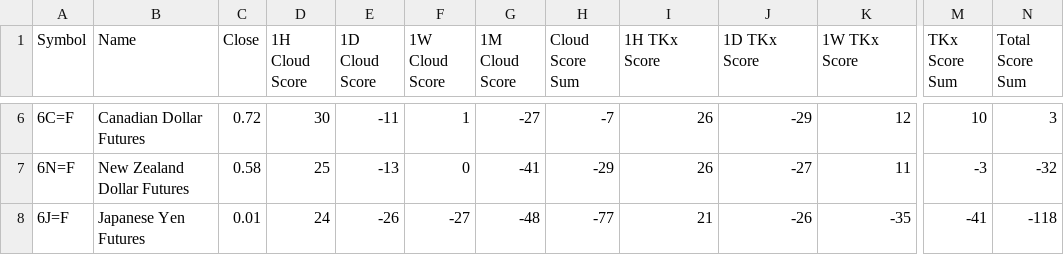
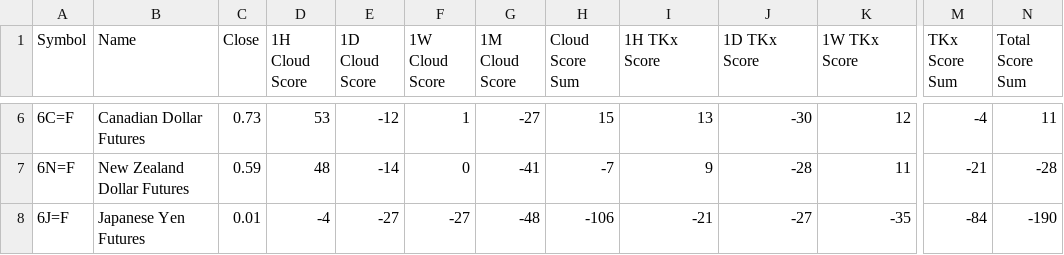
Before and after one commit to harryguiacorn/Ichimoku-Cloud-Signal-Python, a CSV file: output/sum/FuturesCurrency-sum-cloud-tkx-merged.csv, drawn as a sheet; only a part is shown, gaps mark what is left out; the diff covers the shown part only; the diff names each change by its address in the sheet, - before the commit and + after, or states it on an @@ line.

```diff
--- a/output/sum/FuturesCurrency-sum-cloud-tkx-merged.csv
+++ b/output/sum/FuturesCurrency-sum-cloud-tkx-merged.csv
-C6 (Close): 0.72
+C6 (Close): 0.73
-D6 (1H Cloud Score): 30
+D6 (1H Cloud Score): 53
-E6 (1D Cloud Score): -11
+E6 (1D Cloud Score): -12
-H6 (Cloud Score Sum): -7
+H6 (Cloud Score Sum): 15
-I6 (1H TKx Score): 26
+I6 (1H TKx Score): 13
-J6 (1D TKx Score): -29
+J6 (1D TKx Score): -30
-M6 (TKx Score Sum): 10
+M6 (TKx Score Sum): -4
-N6 (Total Score Sum): 3
+N6 (Total Score Sum): 11
-C7 (Close): 0.58
+C7 (Close): 0.59
-D7 (1H Cloud Score): 25
+D7 (1H Cloud Score): 48
-E7 (1D Cloud Score): -13
+E7 (1D Cloud Score): -14
-H7 (Cloud Score Sum): -29
+H7 (Cloud Score Sum): -7
-I7 (1H TKx Score): 26
+I7 (1H TKx Score): 9
-J7 (1D TKx Score): -27
+J7 (1D TKx Score): -28
-M7 (TKx Score Sum): -3
+M7 (TKx Score Sum): -21
-N7 (Total Score Sum): -32
+N7 (Total Score Sum): -28
-D8 (1H Cloud Score): 24
+D8 (1H Cloud Score): -4
-E8 (1D Cloud Score): -26
+E8 (1D Cloud Score): -27
-H8 (Cloud Score Sum): -77
+H8 (Cloud Score Sum): -106
-I8 (1H TKx Score): 21
+I8 (1H TKx Score): -21
-J8 (1D TKx Score): -26
+J8 (1D TKx Score): -27
-M8 (TKx Score Sum): -41
+M8 (TKx Score Sum): -84
-N8 (Total Score Sum): -118
+N8 (Total Score Sum): -190
```
Also changed, not shown: 28 edited cells elsewhere in this file, 2 other files.
